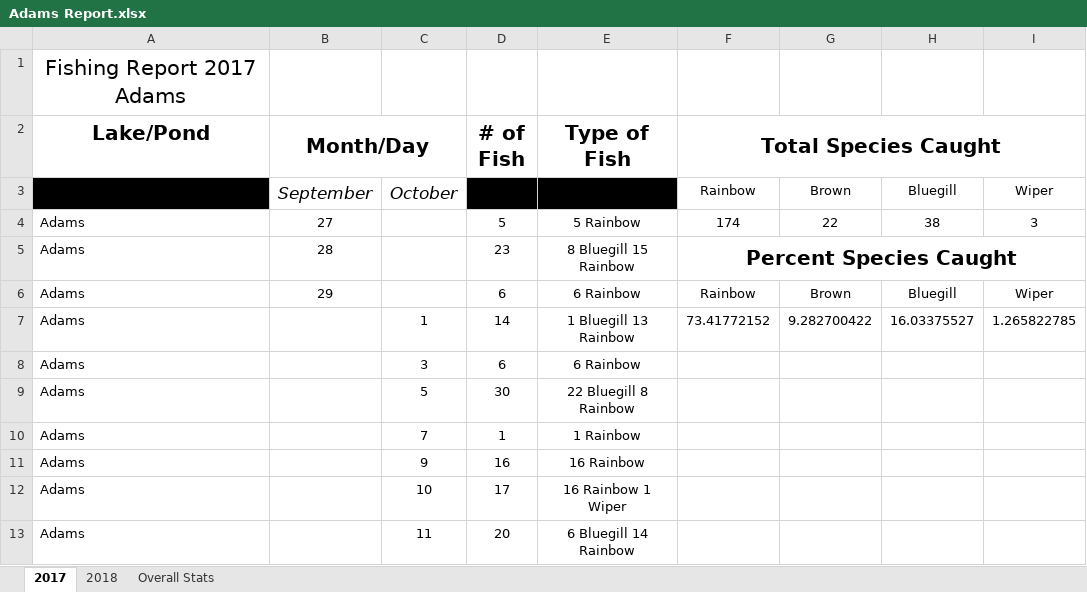
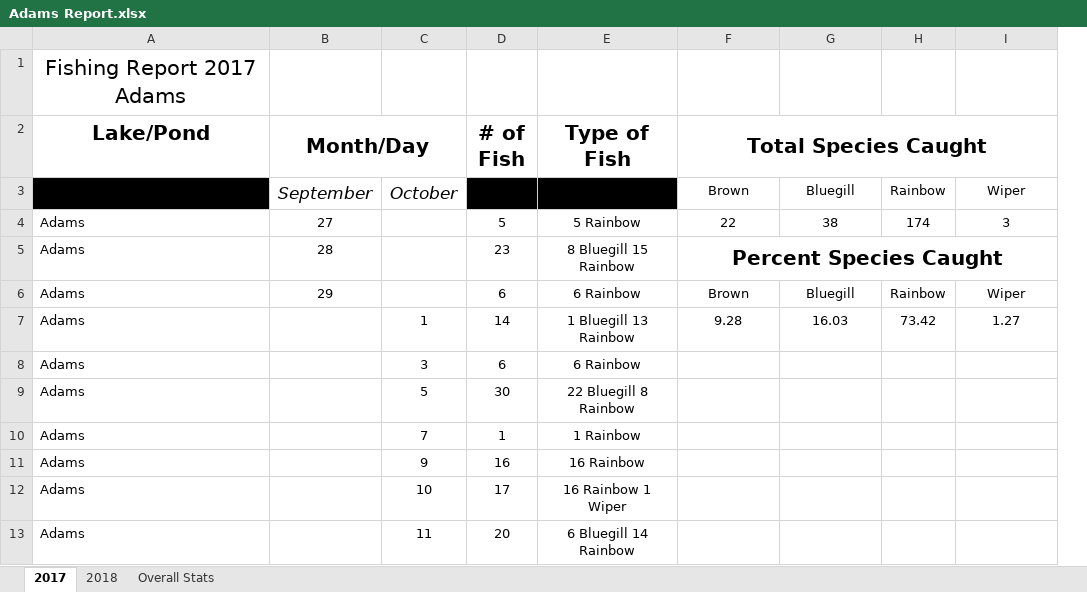
Before and after one commit to muskellunge-tiger/FitzFishing, an Excel workbook: Yearly Reports/2018/Adams/Adams Report.xlsx, sheet 2017, drawn as a sheet; only a part is shown; values as stored, in another font and other column widths than the file's, no borders; removed rows and columns are numbered as before the commit, all else as after; the diff names each change by its address in the sheet, - before the commit and + after, or states it on an @@ line.

```diff
--- a/Yearly Reports/2018/Adams/Adams Report.xlsx (sheet 2017)
+++ b/Yearly Reports/2018/Adams/Adams Report.xlsx (sheet 2017)
-column G, rows 3-7: Brown | 22 |  | Brown | 9.282700422
+column H, rows 3-7: Rainbow | 174 |  | Rainbow | 73.42
-F3 (Total Species Caught): Rainbow
+F3 (Total Species Caught): Brown
-F4 (Total Species Caught): 174
+F4 (Total Species Caught): 22
-F6 (Total Species Caught): Rainbow
+F6 (Total Species Caught): Brown
-F7 (Total Species Caught): 73.41772152
+F7 (Total Species Caught): 9.28
-G7: 16.03375527
+G7: 16.03
-I7: 1.265822785
+I7: 1.27
```
Also changed, not shown: sheet Overall Stats, sheet 2018, formulas that keep their value, charts or pictures.
